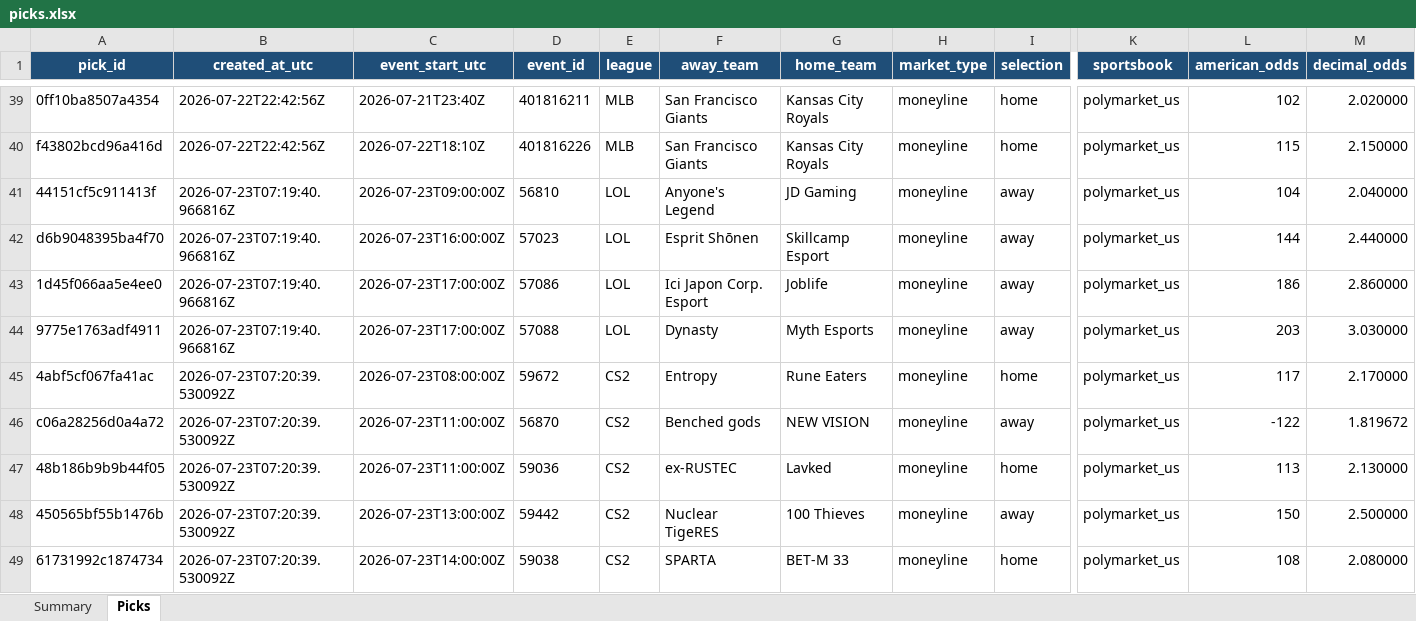
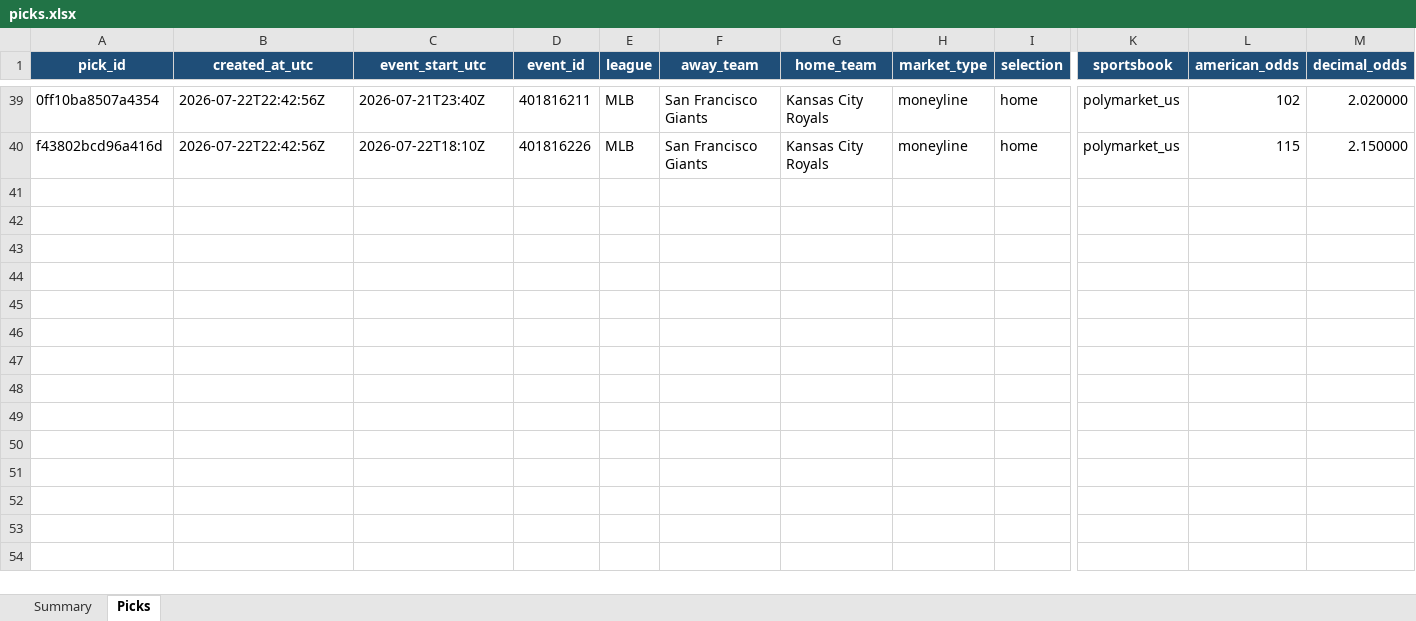
Before and after one commit to Vc9002/model-prediction, an Excel workbook: data/picks.xlsx, sheet Picks, drawn as a sheet; only a part is shown, gaps mark what is left out; values as stored, in another font and other column widths than the file's, no borders; table styles not drawn; rows hold the shown columns only; the diff covers the shown part only; the diff names each change by its address in the sheet, - before the commit and + after, or states it on an @@ line.

Commit message:
fix: production ledgers only MLB/WNBA, esports moved to research
- picks.xlsx: 39 rows, MLB 27 + WNBA 12 (qualified calls only)
- flat_picks.xlsx: 116 rows, MLB 98 + WNBA 18 (all production model decisions)
- research.xlsx: 66 esports rows (LOL/CS2/DOTA2/VALORANT)
- Voided Pirates-Yankees postponed game (0-0 → push)
- Fixed empty model_uncertainty on all rows

```diff
--- a/data/picks.xlsx (sheet Picks)
+++ b/data/picks.xlsx (sheet Picks)
-row 41: 44151cf5c911413f | 2026-07-23T07:19:40.966816Z | 2026-07-23T09:00:00Z | 56810 | LOL | Anyone's Legend | JD Gaming | moneyline | away | polymarket_us | 104 | 2.040000
-row 42: d6b9048395ba4f70 | 2026-07-23T07:19:40.966816Z | 2026-07-23T16:00:00Z | 57023 | LOL | Esprit Shōnen | Skillcamp Esport | moneyline | away | polymarket_us | 144 | 2.440000
-row 43: 1d45f066aa5e4ee0 | 2026-07-23T07:19:40.966816Z | 2026-07-23T17:00:00Z | 57086 | LOL | Ici Japon Corp. Esport | Joblife | moneyline | away | polymarket_us | 186 | 2.860000
-row 44: 9775e1763adf4911 | 2026-07-23T07:19:40.966816Z | 2026-07-23T17:00:00Z | 57088 | LOL | Dynasty | Myth Esports | moneyline | away | polymarket_us | 203 | 3.030000
-row 45: 4abf5cf067fa41ac | 2026-07-23T07:20:39.530092Z | 2026-07-23T08:00:00Z | 59672 | CS2 | Entropy | Rune Eaters | moneyline | home | polymarket_us | 117 | 2.170000
-row 46: c06a28256d0a4a72 | 2026-07-23T07:20:39.530092Z | 2026-07-23T11:00:00Z | 56870 | CS2 | Benched gods | NEW VISION | moneyline | away | polymarket_us | -122 | 1.819672
-row 47: 48b186b9b9b44f05 | 2026-07-23T07:20:39.530092Z | 2026-07-23T11:00:00Z | 59036 | CS2 | ex-RUSTEC | Lavked | moneyline | home | polymarket_us | 113 | 2.130000
-row 48: 450565bf55b1476b | 2026-07-23T07:20:39.530092Z | 2026-07-23T13:00:00Z | 59442 | CS2 | Nuclear TigeRES | 100 Thieves | moneyline | away | polymarket_us | 150 | 2.500000
-row 49: 61731992c1874734 | 2026-07-23T07:20:39.530092Z | 2026-07-23T14:00:00Z | 59038 | CS2 | SPARTA | BET-M 33 | moneyline | home | polymarket_us | 108 | 2.080000
```
Also changed, not shown: 17 removed rows and 4 edited cells elsewhere in this sheet, sheet Summary, data/flat_picks.xlsx, data/research.xlsx.
